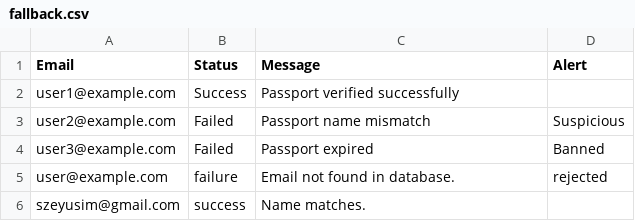
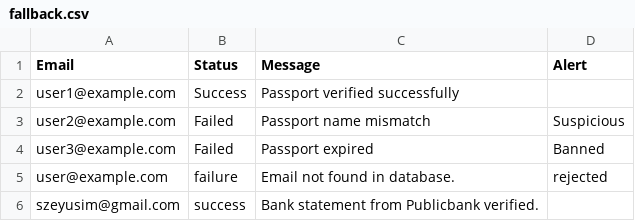
Before and after one commit to szeyu/Deriv-Hack, a CSV file: data/fallback.csv, drawn as a sheet.

Commit message:
Refactor bank statement verification logic and update fallback handling; remove obsolete customer data

```diff
--- a/data/fallback.csv
+++ b/data/fallback.csv
@@ -5,2 +5,2 @@ user3@example.com,Failed,Passport expired,Banned
 user@example.com,failure,Email not found in database.,rejected
-szeyusim@gmail.com,success,Name matches.,
+szeyusim@gmail.com,success,Bank statement from Publicbank verified.,
```
Also changed, not shown: 5 other files.
